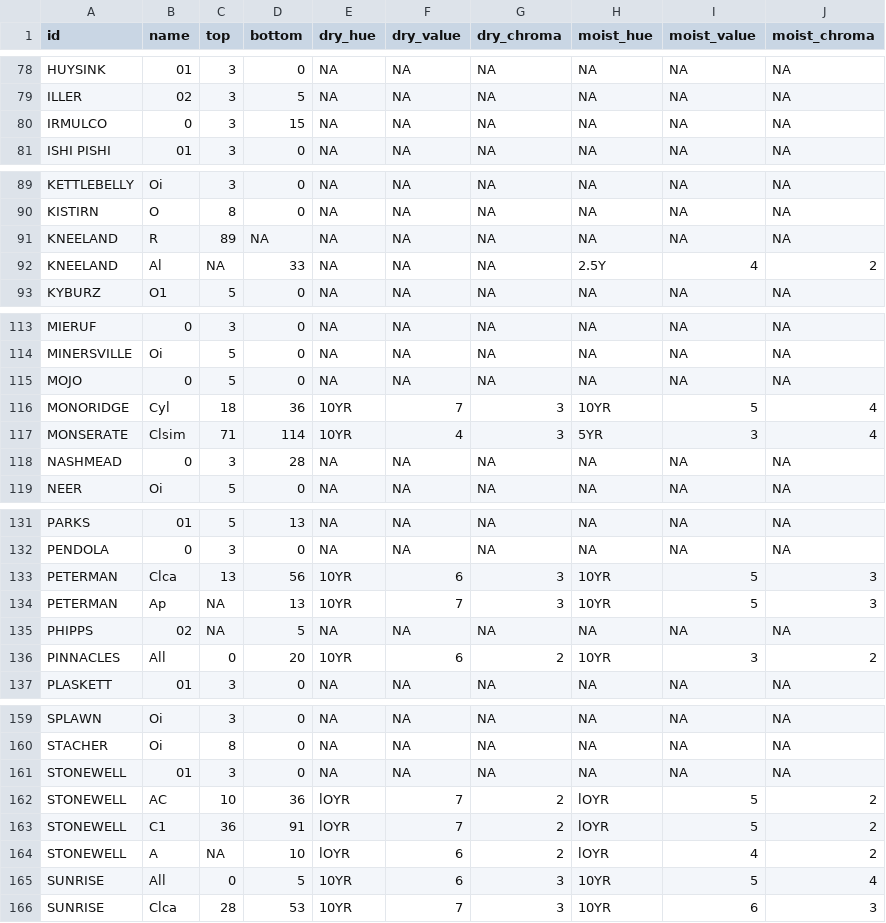
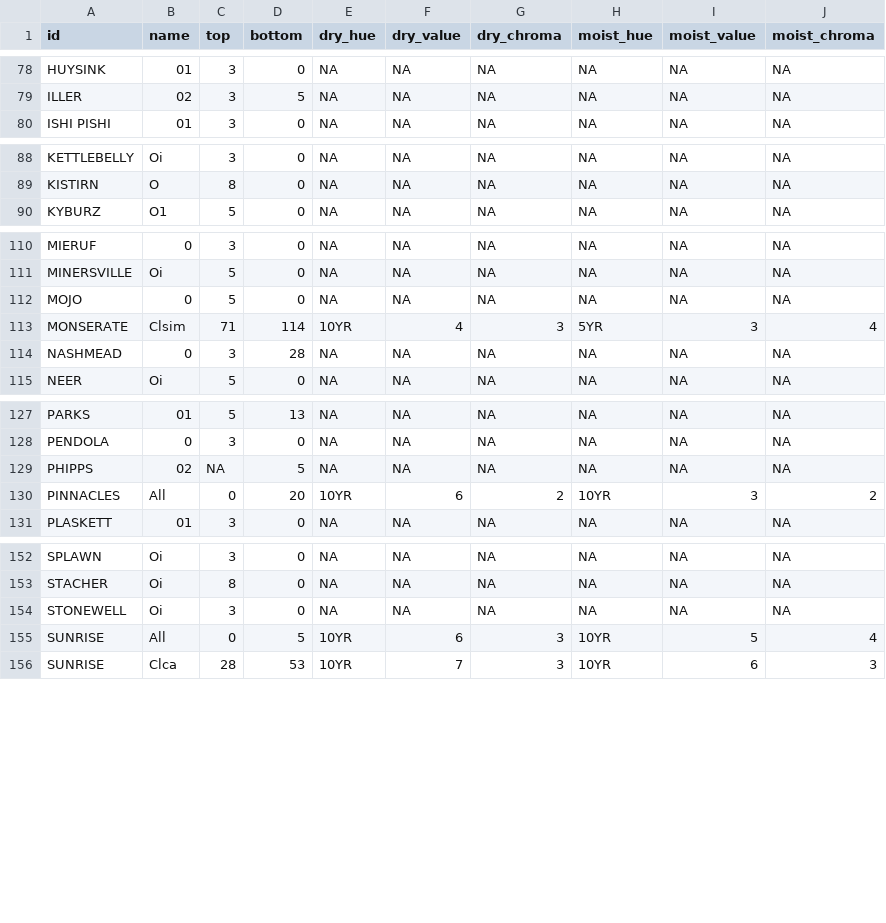
Before and after one commit to ncss-tech/SoilKnowledgeBase, a CSV file: inst/extdata/OSD-error-reporting/state/CA-hz.csv, drawn as a sheet; only a part is shown, gaps mark what is left out; the diff covers the shown part only.

```diff
--- a/inst/extdata/OSD-error-reporting/state/CA-hz.csv
+++ b/inst/extdata/OSD-error-reporting/state/CA-hz.csv
@@ -79,3 +79,2 @@
 "ILLER","02",3,5,NA,NA,NA,NA,NA,NA
-"IRMULCO","0",3,15,NA,NA,NA,NA,NA,NA
 "ISHI PISHI","01",3,0,NA,NA,NA,NA,NA,NA
@@ -90,4 +89,2 @@
 "KISTIRN","O",8,0,NA,NA,NA,NA,NA,NA
-"KNEELAND","R",89,NA,NA,NA,NA,NA,NA,NA
-"KNEELAND","Al",NA,33,NA,NA,NA,"2.5Y","4","2"
 "KYBURZ","O1",5,0,NA,NA,NA,NA,NA,NA
@@ -115,3 +112,2 @@
 "MOJO","0",5,0,NA,NA,NA,NA,NA,NA
-"MONORIDGE","Cyl",18,36,"10YR","7","3","10YR","5","4"
 "MONSERATE","Clsim",71,114,"10YR","4","3","5YR","3","4"
@@ -132,4 +128,2 @@
 "PENDOLA","0",3,0,NA,NA,NA,NA,NA,NA
-"PETERMAN","Clca",13,56,"10YR","6","3","10YR","5","3"
-"PETERMAN","Ap",NA,13,"10YR","7","3","10YR","5","3"
 "PHIPPS","02",NA,5,NA,NA,NA,NA,NA,NA
@@ -160,6 +153,3 @@
 "STACHER","Oi",8,0,NA,NA,NA,NA,NA,NA
-"STONEWELL","01",3,0,NA,NA,NA,NA,NA,NA
-"STONEWELL","AC",10,36,"lOYR","7","2","lOYR","5","2"
-"STONEWELL","C1",36,91,"lOYR","7","2","lOYR","5","2"
-"STONEWELL","A",NA,10,"lOYR","6","2","lOYR","4","2"
+"STONEWELL","Oi",3,0,NA,NA,NA,NA,NA,NA
 "SUNRISE","All",0,5,"10YR","6","3","10YR","5","4"
```
Also changed, not shown: 1 removed row elsewhere in this file, inst/extdata/OSD-error-reporting/RO/davis-hz.csv, inst/extdata/OSD-error-reporting/RO/davis-series.csv, 3 other files.
